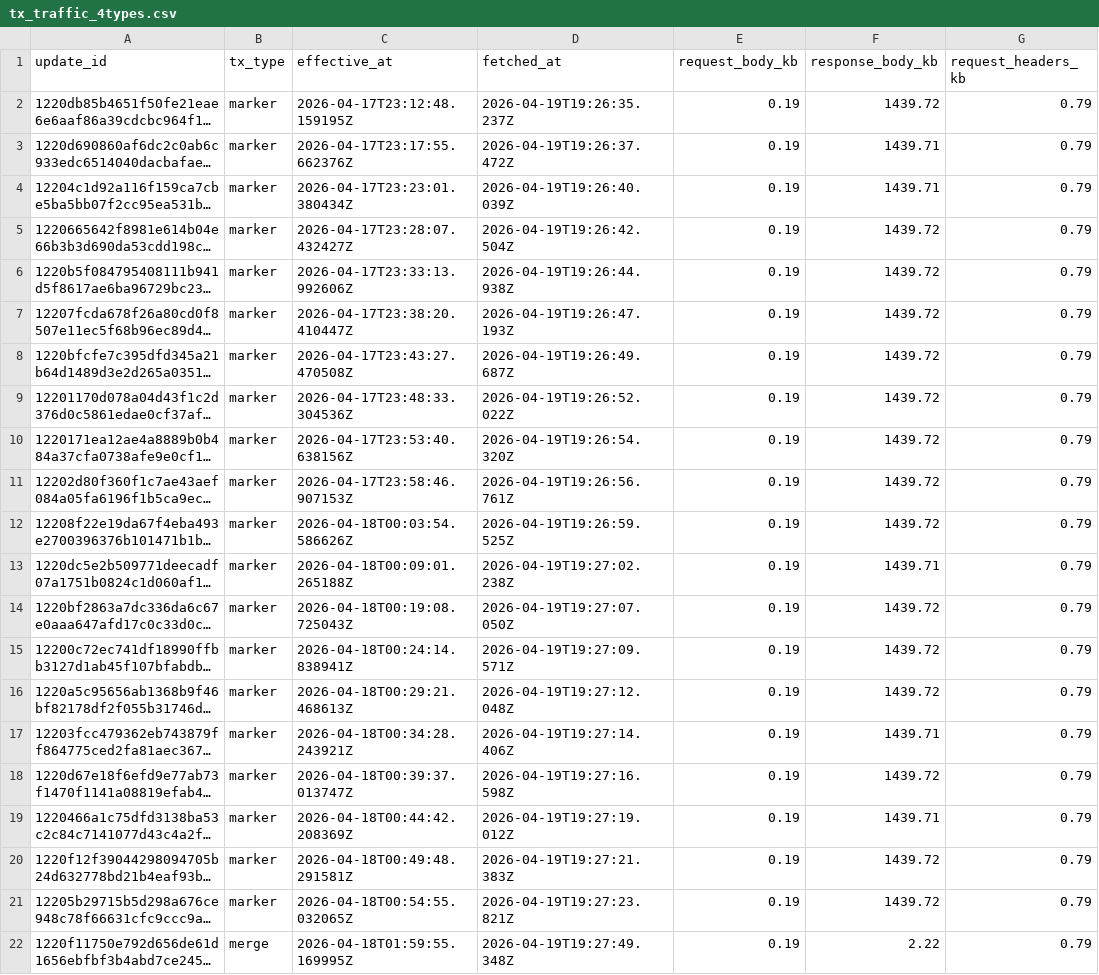
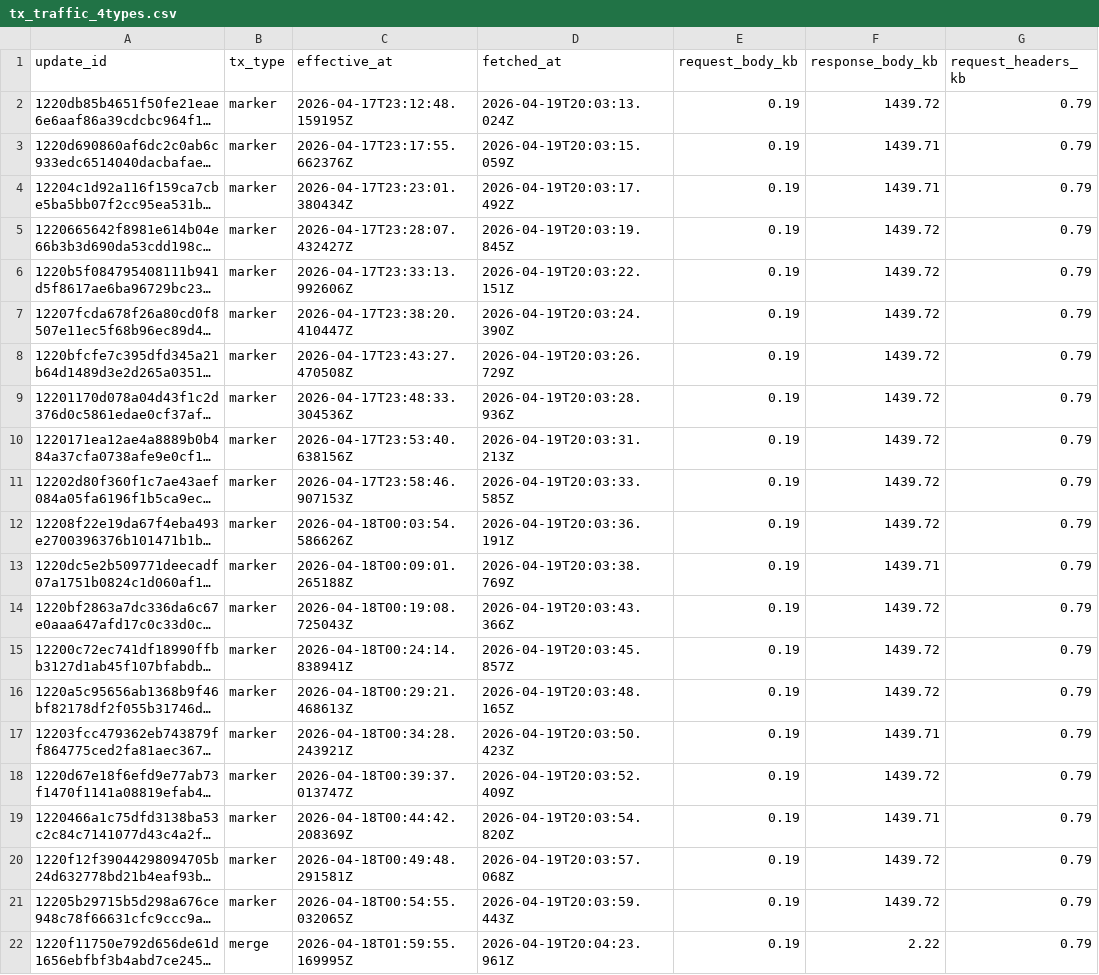
Before and after one commit to ipsita4/validator-traffic-tools, a CSV file: docs/tx_traffic_4types.csv, drawn as a sheet; only a part is shown; long unchanged cells end in …; the diff names each change by its address in the sheet, - before the commit and + after, or states it on an @@ line.

```diff
--- a/docs/tx_traffic_4types.csv
+++ b/docs/tx_traffic_4types.csv
-D2 (fetched_at): 2026-04-19T19:26:35.237Z
+D2 (fetched_at): 2026-04-19T20:03:13.024Z
-D3 (fetched_at): 2026-04-19T19:26:37.472Z
+D3 (fetched_at): 2026-04-19T20:03:15.059Z
-D4 (fetched_at): 2026-04-19T19:26:40.039Z
+D4 (fetched_at): 2026-04-19T20:03:17.492Z
-D5 (fetched_at): 2026-04-19T19:26:42.504Z
+D5 (fetched_at): 2026-04-19T20:03:19.845Z
-D6 (fetched_at): 2026-04-19T19:26:44.938Z
+D6 (fetched_at): 2026-04-19T20:03:22.151Z
-D7 (fetched_at): 2026-04-19T19:26:47.193Z
+D7 (fetched_at): 2026-04-19T20:03:24.390Z
-D8 (fetched_at): 2026-04-19T19:26:49.687Z
+D8 (fetched_at): 2026-04-19T20:03:26.729Z
-D9 (fetched_at): 2026-04-19T19:26:52.022Z
+D9 (fetched_at): 2026-04-19T20:03:28.936Z
-D10 (fetched_at): 2026-04-19T19:26:54.320Z
+D10 (fetched_at): 2026-04-19T20:03:31.213Z
-D11 (fetched_at): 2026-04-19T19:26:56.761Z
+D11 (fetched_at): 2026-04-19T20:03:33.585Z
-D12 (fetched_at): 2026-04-19T19:26:59.525Z
+D12 (fetched_at): 2026-04-19T20:03:36.191Z
-D13 (fetched_at): 2026-04-19T19:27:02.238Z
+D13 (fetched_at): 2026-04-19T20:03:38.769Z
-D14 (fetched_at): 2026-04-19T19:27:07.050Z
+D14 (fetched_at): 2026-04-19T20:03:43.366Z
-D15 (fetched_at): 2026-04-19T19:27:09.571Z
+D15 (fetched_at): 2026-04-19T20:03:45.857Z
-D16 (fetched_at): 2026-04-19T19:27:12.048Z
+D16 (fetched_at): 2026-04-19T20:03:48.165Z
-D17 (fetched_at): 2026-04-19T19:27:14.406Z
+D17 (fetched_at): 2026-04-19T20:03:50.423Z
-D18 (fetched_at): 2026-04-19T19:27:16.598Z
+D18 (fetched_at): 2026-04-19T20:03:52.409Z
-D19 (fetched_at): 2026-04-19T19:27:19.012Z
+D19 (fetched_at): 2026-04-19T20:03:54.820Z
-D20 (fetched_at): 2026-04-19T19:27:21.383Z
+D20 (fetched_at): 2026-04-19T20:03:57.068Z
-D21 (fetched_at): 2026-04-19T19:27:23.821Z
+D21 (fetched_at): 2026-04-19T20:03:59.443Z
-D22 (fetched_at): 2026-04-19T19:27:49.348Z
+D22 (fetched_at): 2026-04-19T20:04:23.961Z
```
Also changed, not shown: docs/tx_kb_data.csv, docs/tx_traffic.csv, 3 other files.
